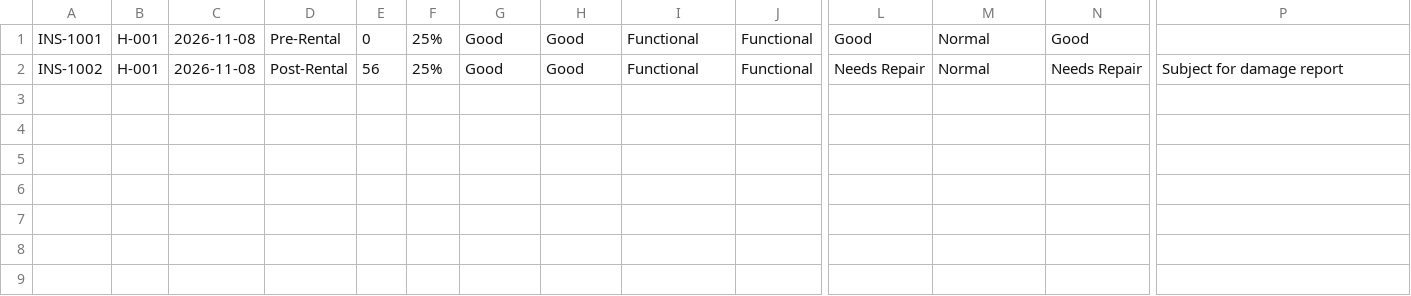
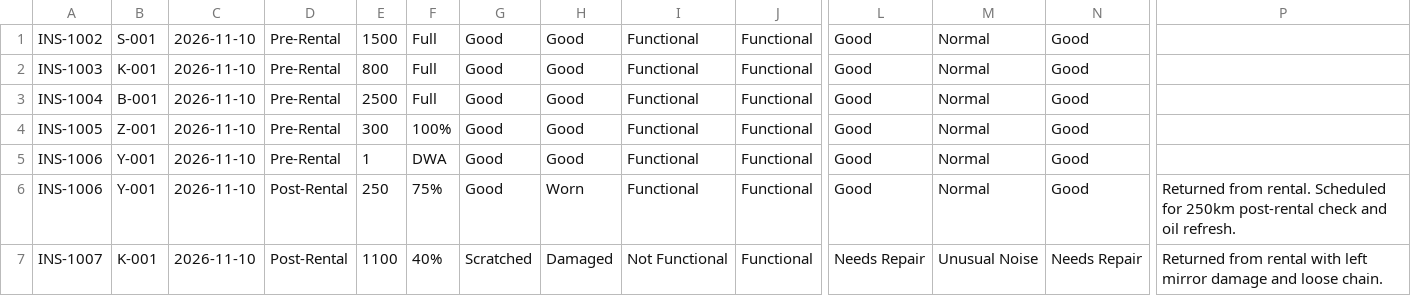
Before and after one commit to xeiacorky/TrimotoSystem, a CSV file: data/inspections.csv, drawn as a sheet; only a part is shown, gaps mark what is left out; addresses are those after the commit; rows hold the shown columns only; the diff names each change by its address in the sheet, - before the commit and + after, or states it on an @@ line.

Commit message:
update motorcycle statuses, fix table labels, and add test cases

```diff
--- a/data/inspections.csv
+++ b/data/inspections.csv
-A1: INS-1001
+A1: INS-1002
-B1: H-001
+B1: S-001
-C1: 2026-11-08
+C1: 2026-11-10
-E1: 0
+E1: 1500
-F1: 25%
+F1: Full
+row 2: INS-1003 | K-001 | 2026-11-10 | Pre-Rental | 800 | Full | Good | Good | Functional | Functional | Good | Normal | Good
+row 3: INS-1004 | B-001 | 2026-11-10 | Pre-Rental | 2500 | Full | Good | Good | Functional | Functional | Good | Normal | Good
+row 4: INS-1005 | Z-001 | 2026-11-10 | Pre-Rental | 300 | 100% | Good | Good | Functional | Functional | Good | Normal | Good
+row 5: INS-1006 | Y-001 | 2026-11-10 | Pre-Rental | 1 | DWA | Good | Good | Functional | Functional | Good | Normal | Good
+row 6: INS-1006 | Y-001 | 2026-11-10 | Post-Rental | 250 | 75% | Good | Worn | Functional | Functional | Good | Normal | Good | Returned from rental. Scheduled for 250km post-rental check and oil refresh.
-A7: INS-1002
+A7: INS-1007
-B7: H-001
+B7: K-001
-C7: 2026-11-08
+C7: 2026-11-10
-E7: 56
+E7: 1100
-F7: 25%
+F7: 40%
-G7: Good
+G7: Scratched
-H7: Good
+H7: Damaged
-I7: Functional
+I7: Not Functional
-M7: Normal
+M7: Unusual Noise
-P7: Subject for damage report
+P7: Returned from rental with left mirror damage and loose chain.
```
Also changed, not shown: 11 other files.
